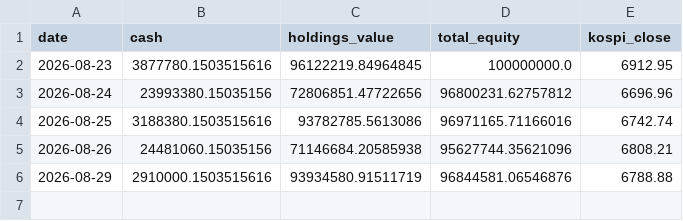
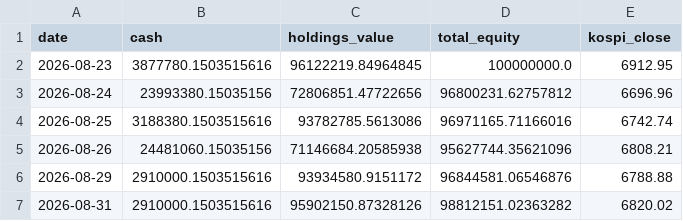
Before and after one commit to ferrousCM/stock, a CSV file: data/portfolio/aggressive/equity_history.csv, drawn as a sheet.

```diff
--- a/data/portfolio/aggressive/equity_history.csv
+++ b/data/portfolio/aggressive/equity_history.csv
@@ -5,2 +5,3 @@ date,cash,holdings_value,total_equity,kospi_close
 2026-08-26,24481060.15035156,71146684.20585938,95627744.35621096,6808.21
-2026-08-29,2910000.1503515616,93934580.91511719,96844581.06546876,6788.88
+2026-08-29,2910000.1503515616,93934580.9151172,96844581.06546876,6788.88
+2026-08-31,2910000.1503515616,95902150.87328126,98812151.02363282,6820.02
```
Also changed, not shown: data/portfolio/equity_history.csv, data/portfolio/momentum/trades.csv, 19 other files.
